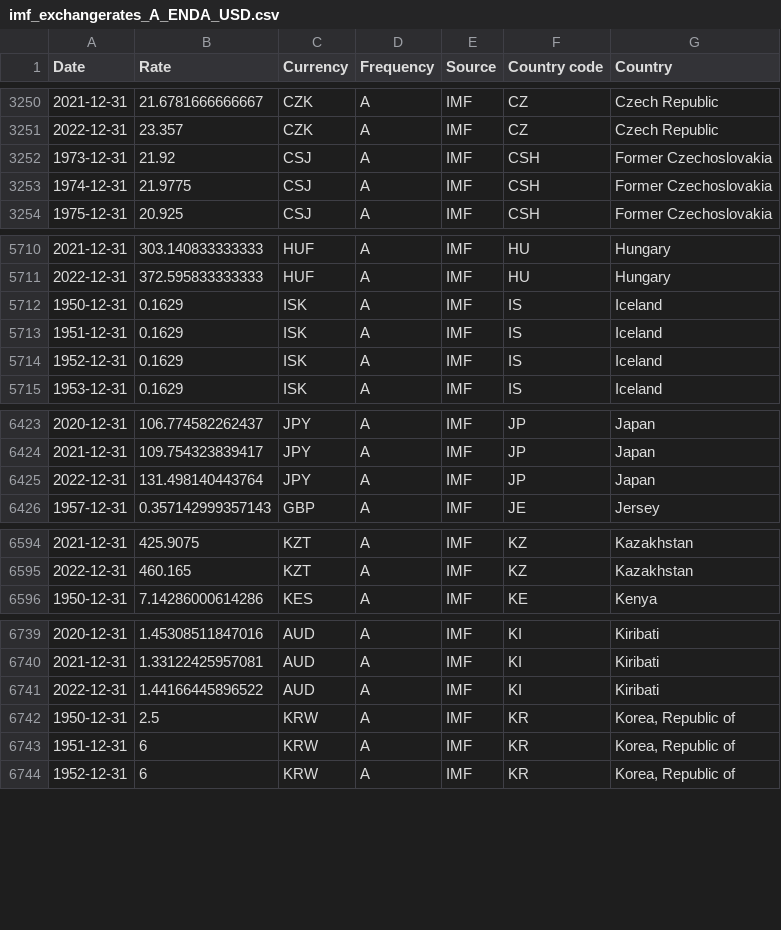
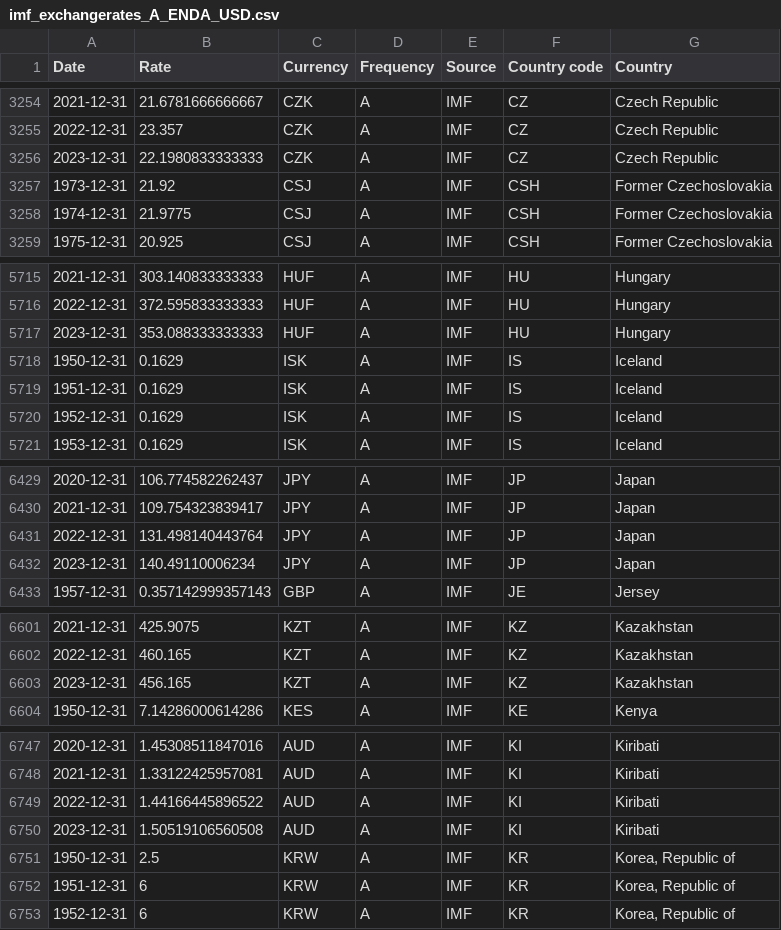
Before and after one commit to codeforIATI/imf-exchangerates, a CSV file: imf_exchangerates_A_ENDA_USD.csv, drawn as a sheet; only a part is shown, gaps mark what is left out; the diff covers the shown part only; the diff names each change by its address in the sheet, - before the commit and + after, or states it on an @@ line.

```diff
--- a/imf_exchangerates_A_ENDA_USD.csv
+++ b/imf_exchangerates_A_ENDA_USD.csv
+row 3256: 2023-12-31 | 22.1980833333333 | CZK | A | IMF | CZ | Czech Republic
+row 5717: 2023-12-31 | 353.088333333333 | HUF | A | IMF | HU | Hungary
+row 6432: 2023-12-31 | 140.49110006234 | JPY | A | IMF | JP | Japan
+row 6603: 2023-12-31 | 456.165 | KZT | A | IMF | KZ | Kazakhstan
+row 6750: 2023-12-31 | 1.50519106560508 | AUD | A | IMF | KI | Kiribati
```
Also changed, not shown: 16 added rows and 15 edited cells elsewhere in this file.
